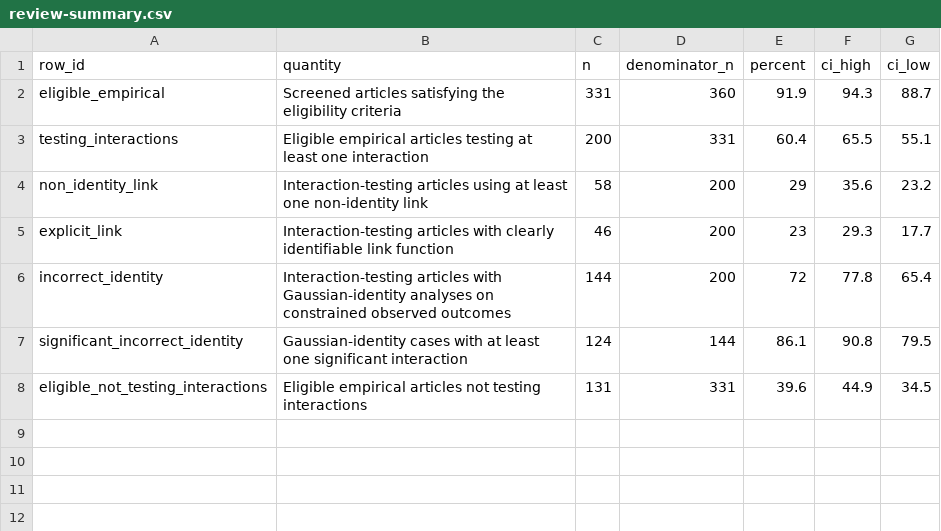
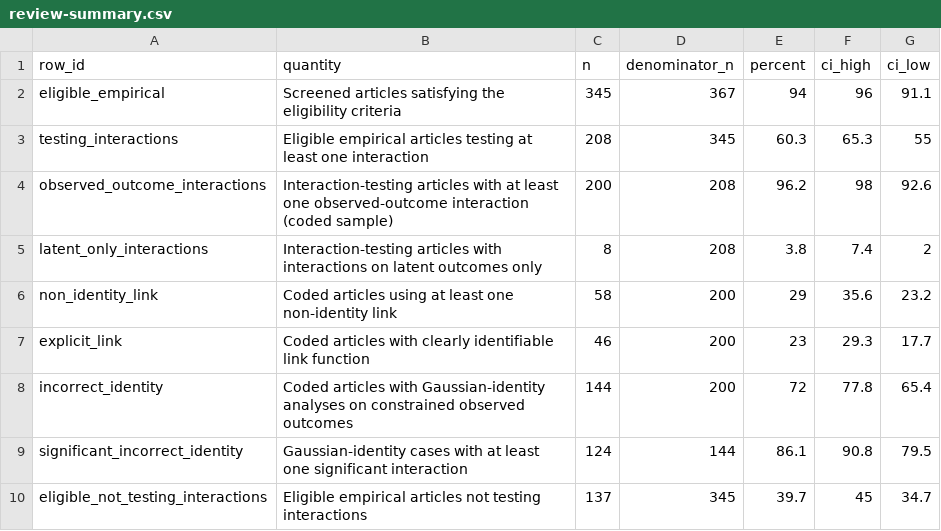
Before and after one commit to EnricoToffalini/Most_interactions_are_wrong, a CSV file: tables/review-summary.csv, drawn as a sheet.

```diff
--- a/tables/review-summary.csv
+++ b/tables/review-summary.csv
@@ -1,8 +1,10 @@
 "row_id","quantity","n","denominator_n","percent","ci_high","ci_low"
-"eligible_empirical","Screened articles satisfying the eligibility criteria",331,360,91.9,94.3,88.7
-"testing_interactions","Eligible empirical articles testing at least one interaction",200,331,60.4,65.5,55.1
-"non_identity_link","Interaction-testing articles using at least one non-identity link",58,200,29,35.6,23.2
-"explicit_link","Interaction-testing articles with clearly identifiable link function",46,200,23,29.3,17.7
-"incorrect_identity","Interaction-testing articles with Gaussian-identity analyses on constrained observed outcomes",144,200,72,77.8,65.4
+"eligible_empirical","Screened articles satisfying the eligibility criteria",345,367,94,96,91.1
+"testing_interactions","Eligible empirical articles testing at least one interaction",208,345,60.3,65.3,55
+"observed_outcome_interactions","Interaction-testing articles with at least one observed-outcome interaction (coded sample)",200,208,96.2,98,92.6
+"latent_only_interactions","Interaction-testing articles with interactions on latent outcomes only",8,208,3.8,7.4,2
+"non_identity_link","Coded articles using at least one non-identity link",58,200,29,35.6,23.2
+"explicit_link","Coded articles with clearly identifiable link function",46,200,23,29.3,17.7
+"incorrect_identity","Coded articles with Gaussian-identity analyses on constrained observed outcomes",144,200,72,77.8,65.4
 "significant_incorrect_identity","Gaussian-identity cases with at least one significant interaction",124,144,86.1,90.8,79.5
-"eligible_not_testing_interactions","Eligible empirical articles not testing interactions",131,331,39.6,44.9,34.5
+"eligible_not_testing_interactions","Eligible empirical articles not testing interactions",137,345,39.7,45,34.7
```
Also changed, not shown: tables/review-by-journal.csv, tables/review-screening-flow.csv, 8 other files.
